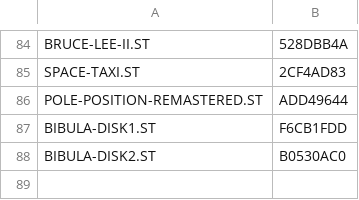
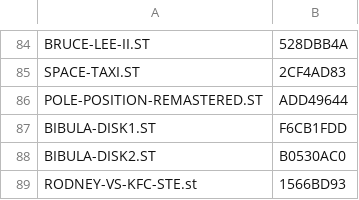
Before and after one commit to sidecartridge/atarist-public-floppy-db, a CSV file: images_crc32.csv, drawn as a sheet; only a part is shown, gaps mark what is left out.

```diff
--- a/images_crc32.csv
+++ b/images_crc32.csv
@@ -88 +88,2 @@
 "BIBULA-DISK2.ST";"B0530AC0"
+"RODNEY-VS-KFC-STE.st";"1566BD93"
```
Also changed, not shown: 2 other files.
